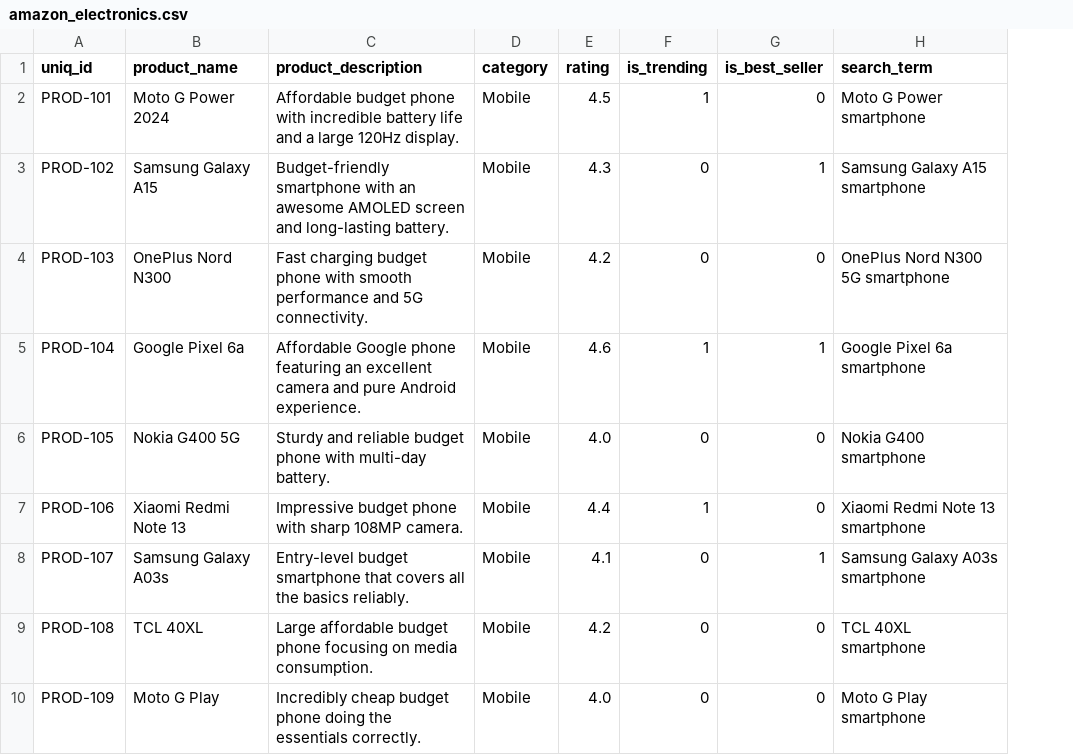
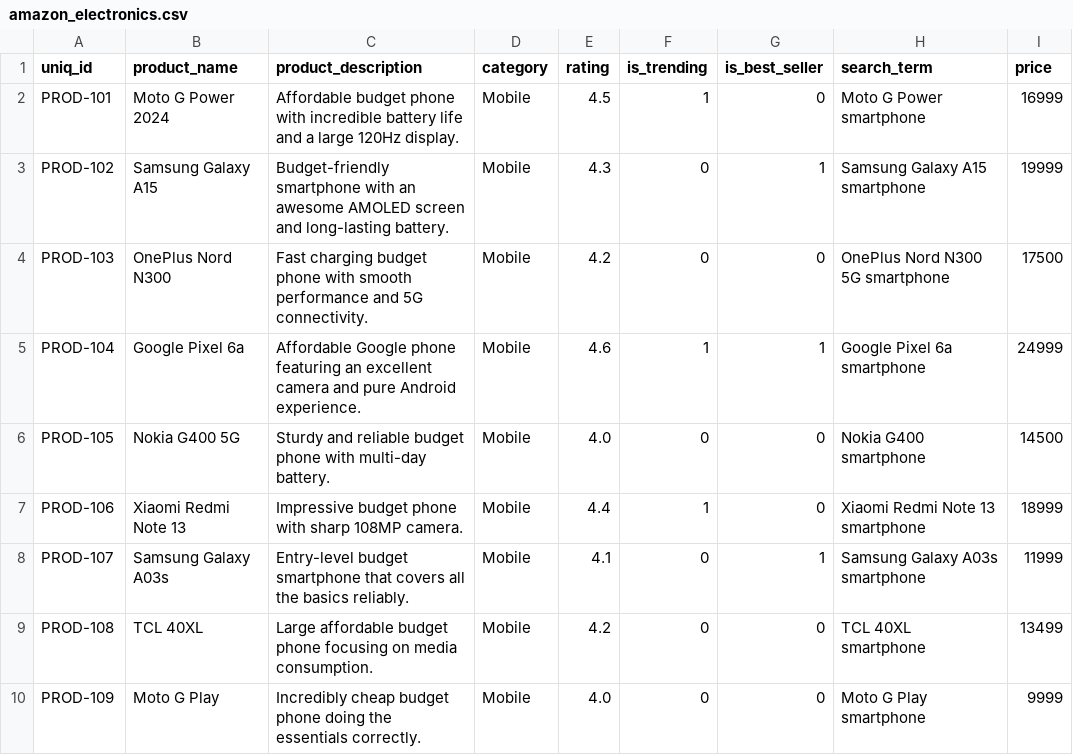
Before and after one commit to sppratyush/nexcart-ai, a CSV file: data/raw/amazon_electronics.csv, drawn as a sheet; only a part is shown; the diff names each change by its address in the sheet, - before the commit and + after, or states it on an @@ line.

```diff
--- a/data/raw/amazon_electronics.csv
+++ b/data/raw/amazon_electronics.csv
+column I (price), rows 2-10: 16999 | 19999 | 17500 | 24999 | 14500 | 18999 | 11999 | 13499 | 9999
```
Also changed, not shown: 6 other files.
